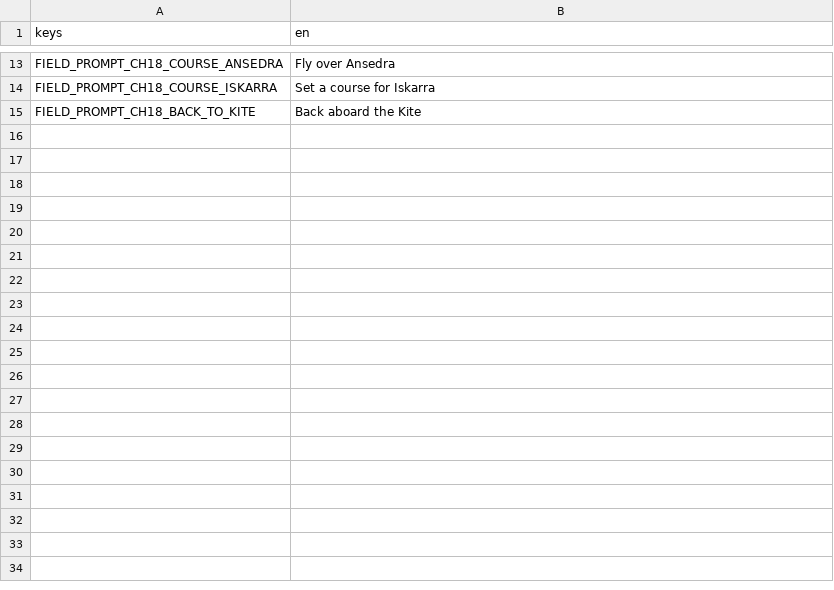
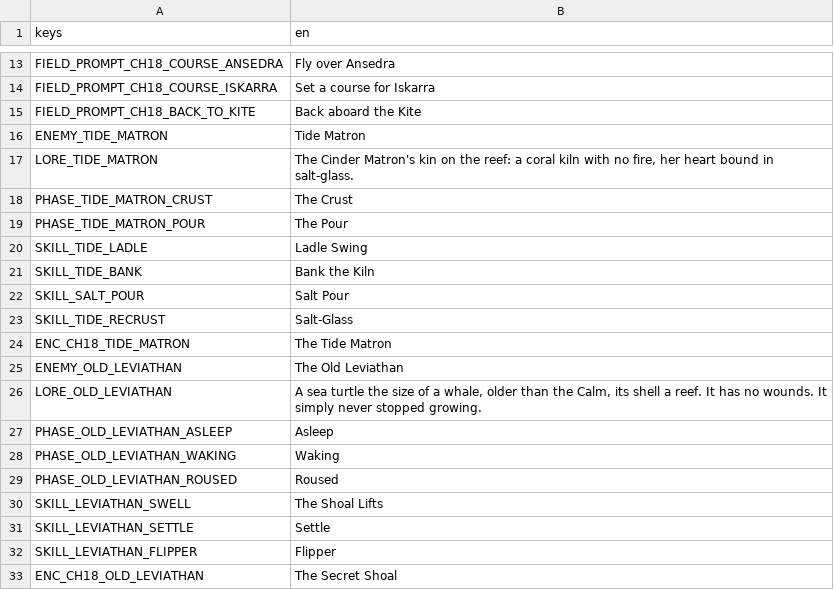
Before and after one commit to LeviticusFigglebottom/ClaudalFantasyX, a CSV file: game/data/loc/ch18.csv, drawn as a sheet; only a part is shown, gaps mark what is left out; the diff names each change by its address in the sheet, - before the commit and + after, or states it on an @@ line.

```diff
--- a/game/data/loc/ch18.csv
+++ b/game/data/loc/ch18.csv
+row 16: ENEMY_TIDE_MATRON | Tide Matron
+row 17: LORE_TIDE_MATRON | The Cinder Matron's kin on the reef: a coral kiln with no fire, her heart bound in salt-glass.
+row 18: PHASE_TIDE_MATRON_CRUST | The Crust
+row 19: PHASE_TIDE_MATRON_POUR | The Pour
+row 20: SKILL_TIDE_LADLE | Ladle Swing
+row 21: SKILL_TIDE_BANK | Bank the Kiln
+row 22: SKILL_SALT_POUR | Salt Pour
+row 23: SKILL_TIDE_RECRUST | Salt-Glass
+row 24: ENC_CH18_TIDE_MATRON | The Tide Matron
+row 25: ENEMY_OLD_LEVIATHAN | The Old Leviathan
+row 26: LORE_OLD_LEVIATHAN | A sea turtle the size of a whale, older than the Calm, its shell a reef. It has no wounds. It simply never stopped growing.
+row 27: PHASE_OLD_LEVIATHAN_ASLEEP | Asleep
+row 28: PHASE_OLD_LEVIATHAN_WAKING | Waking
+row 29: PHASE_OLD_LEVIATHAN_ROUSED | Roused
+row 30: SKILL_LEVIATHAN_SWELL | The Shoal Lifts
+row 31: SKILL_LEVIATHAN_SETTLE | Settle
+row 32: SKILL_LEVIATHAN_FLIPPER | Flipper
+row 33: ENC_CH18_OLD_LEVIATHAN | The Secret Shoal
```
